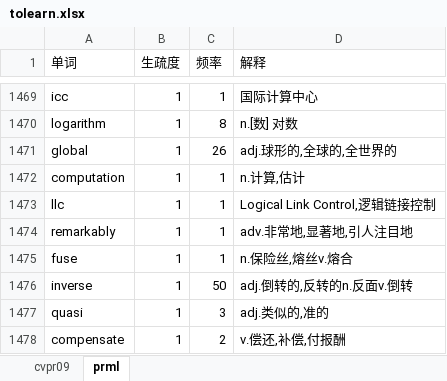
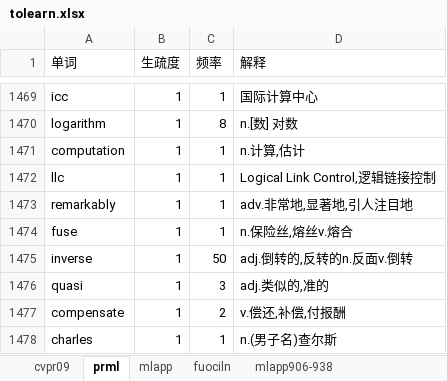
Before and after one commit to lanbing510/EnglishBooksEasilyReadLearn, an Excel workbook: examples/tolearn.xlsx, sheet prml, drawn as a sheet; only a part is shown, gaps mark what is left out; the shorter side is filled out with more unchanged rows; values as stored, in another font and other column widths than the file's, no borders; the diff names each change by its address in the sheet, - before the commit and + after, or states it on an @@ line.

```diff
--- a/examples/tolearn.xlsx (sheet prml)
+++ b/examples/tolearn.xlsx (sheet prml)
+sheet tab: mlapp
+sheet tab: fuociln
+sheet tab: mlapp906-938
-row 1471: global | 1 | 26 | adj.球形的,全球的,全世界的
```
Also changed, not shown: sheet cvpr09, examples/mastered.xlsx, 8 other files.
